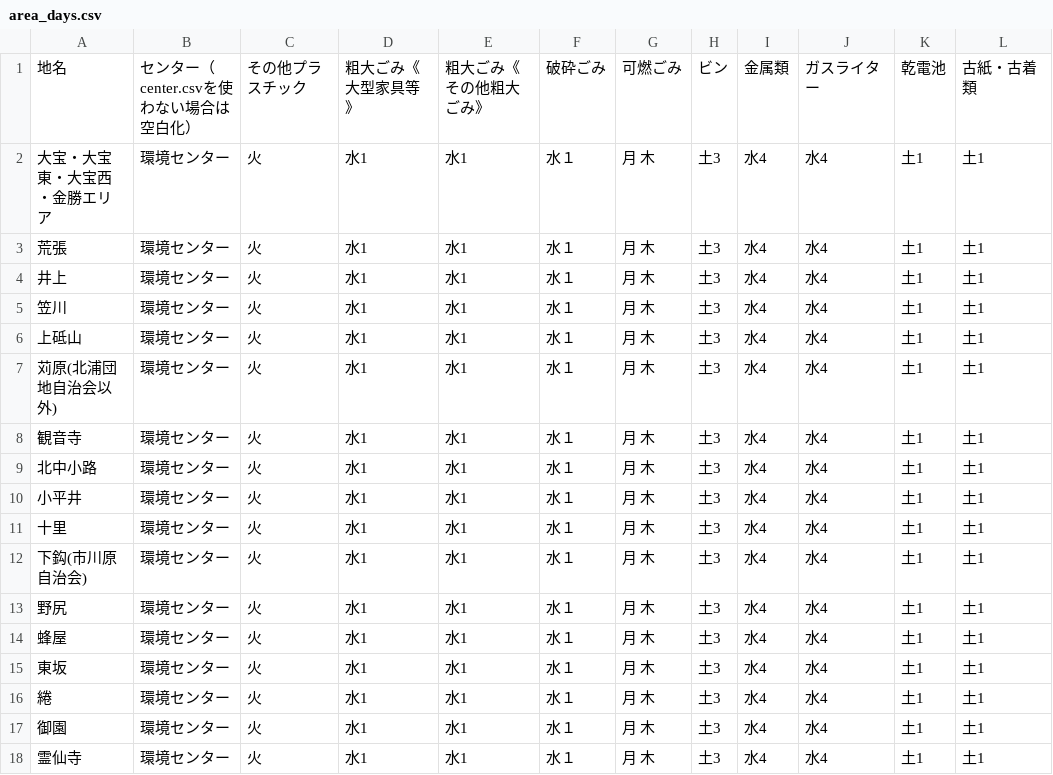
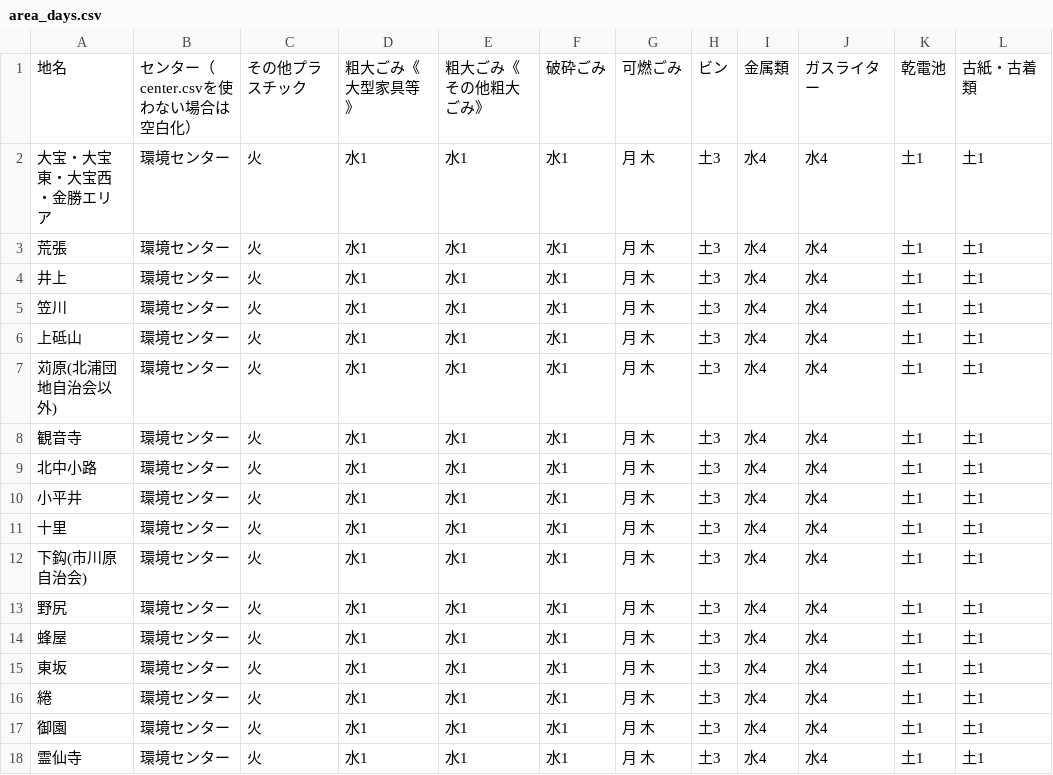
Before and after one commit to YuseiIto/5374, a CSV file: data/area_days.csv, drawn as a sheet; only a part is shown; the diff names each change by its address in the sheet, - before the commit and + after, or states it on an @@ line.

Commit message:
全角文字の修正

```diff
--- a/data/area_days.csv
+++ b/data/area_days.csv
-F2:F18: 水１
+F2:F18: 水1
```
